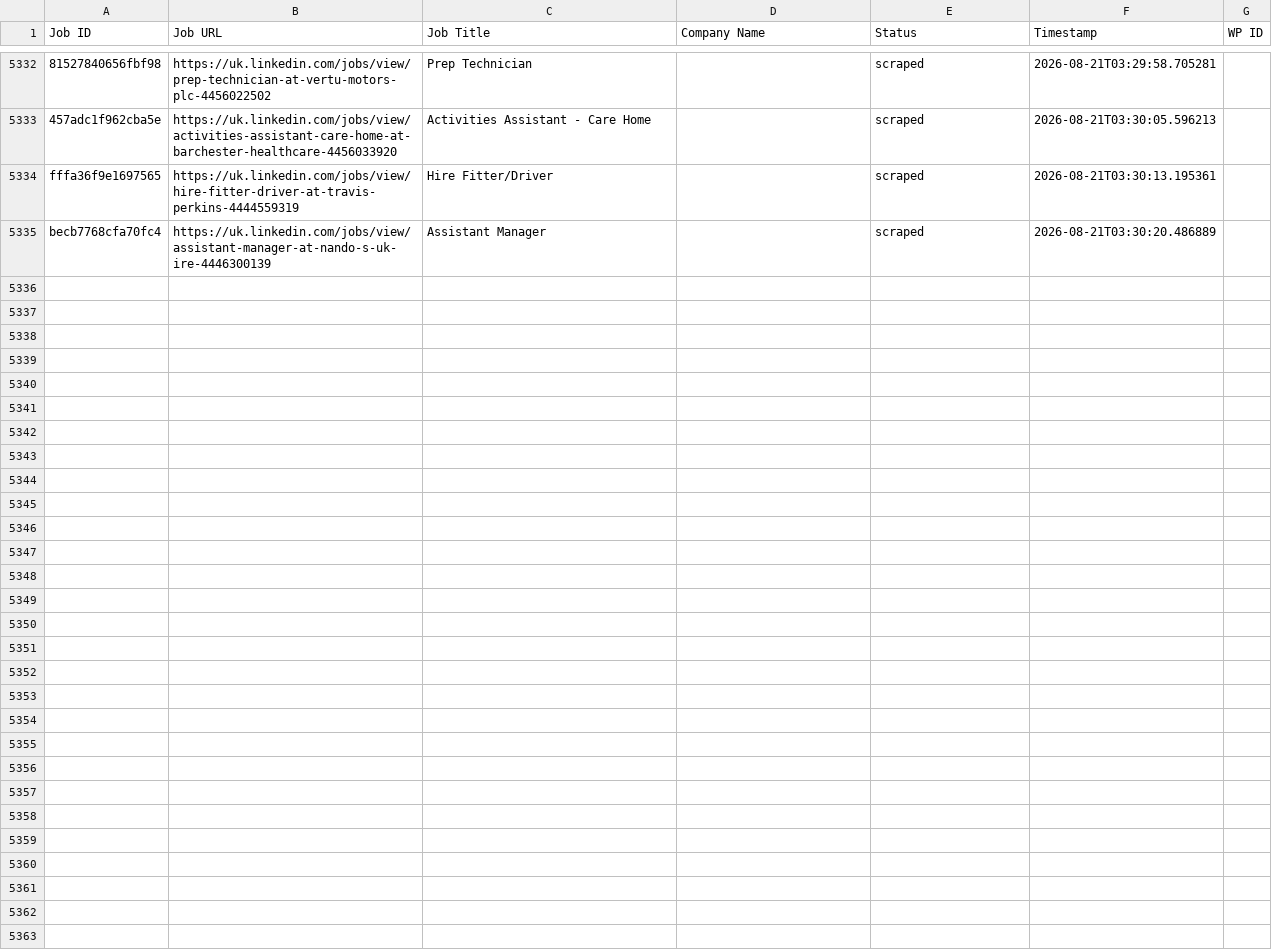
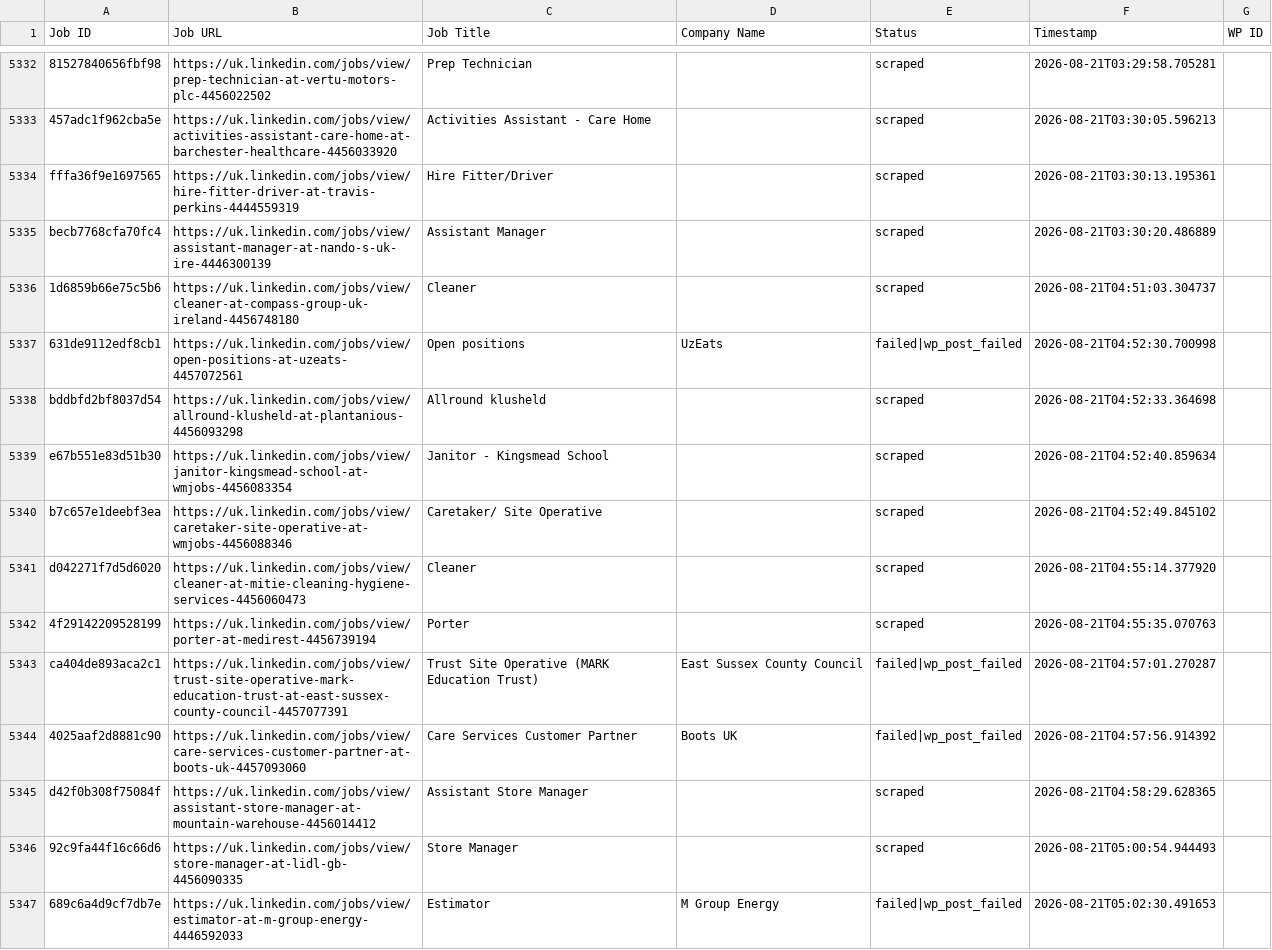
Before and after one commit to vindoky/gb, a CSV file: processed_jobs.csv, drawn as a sheet; only a part is shown, gaps mark what is left out; the diff covers the shown part only.

```diff
--- a/processed_jobs.csv
+++ b/processed_jobs.csv
@@ -5357 +5357,13 @@ fffa36f9e1697565,https://uk.linkedin.com/jobs/view/hire-fitter-driver-at-travis-
 becb7768cfa70fc4,https://uk.linkedin.com/jobs/view/assistant-manager-at-nando-s-uk-ire-4446300139,Assistant Manager,,scraped,2026-08-21T03:30:20.486889,
+1d6859b66e75c5b6,https://uk.linkedin.com/jobs/view/cleaner-at-compass-group-uk-ireland-4456748180,Cleaner,,scraped,2026-08-21T04:51:03.304737,
+631de9112edf8cb1,https://uk.linkedin.com/jobs/view/open-positions-at-uzeats-4457072561,Open positions,UzEats,failed|wp_post_failed,2026-08-21T04:52:30.700998,
+bddbfd2bf8037d54,https://uk.linkedin.com/jobs/view/allround-klusheld-at-plantanious-4456093298,Allround klusheld,,scraped,2026-08-21T04:52:33.364698,
+e67b551e83d51b30,https://uk.linkedin.com/jobs/view/janitor-kingsmead-school-at-wmjobs-4456083354,Janitor - Kingsmead School,,scraped,2026-08-21T04:52:40.859634,
+b7c657e1deebf3ea,https://uk.linkedin.com/jobs/view/caretaker-site-operative-at-wmjobs-4456088346,Caretaker/ Site Operative,,scraped,2026-08-21T04:52:49.845102,
+d042271f7d5d6020,https://uk.linkedin.com/jobs/view/cleaner-at-mitie-cleaning-hygiene-services-4456060473,Cleaner,,scraped,2026-08-21T04:55:14.377920,
+4f29142209528199,https://uk.linkedin.com/jobs/view/porter-at-medirest-4456739194,Porter,,scraped,2026-08-21T04:55:35.070763,
+ca404de893aca2c1,https://uk.linkedin.com/jobs/view/trust-site-operative-mark-education-trust-at-east-sussex-county-council-4457077391,Trust Site Operative (MARK Education Trust),East Sussex County Council,failed|wp_post_failed,2026-08-21T04:57:01.270287,
+4025aaf2d8881c90,https://uk.linkedin.com/jobs/view/care-services-customer-partner-at-boots-uk-4457093060,Care Services Customer Partner,Boots UK,failed|wp_post_failed,2026-08-21T04:57:56.914392,
+d42f0b308f75084f,https://uk.linkedin.com/jobs/view/assistant-store-manager-at-mountain-warehouse-4456014412,Assistant Store Manager,,scraped,2026-08-21T04:58:29.628365,
+92c9fa44f16c66d6,https://uk.linkedin.com/jobs/view/store-manager-at-lidl-gb-4456090335,Store Manager,,scraped,2026-08-21T05:00:54.944493,
+689c6a4d9cf7db7e,https://uk.linkedin.com/jobs/view/estimator-at-m-group-energy-4446592033,Estimator,M Group Energy,failed|wp_post_failed,2026-08-21T05:02:30.491653,
```
Also changed, not shown: 11 added rows elsewhere in this file.
